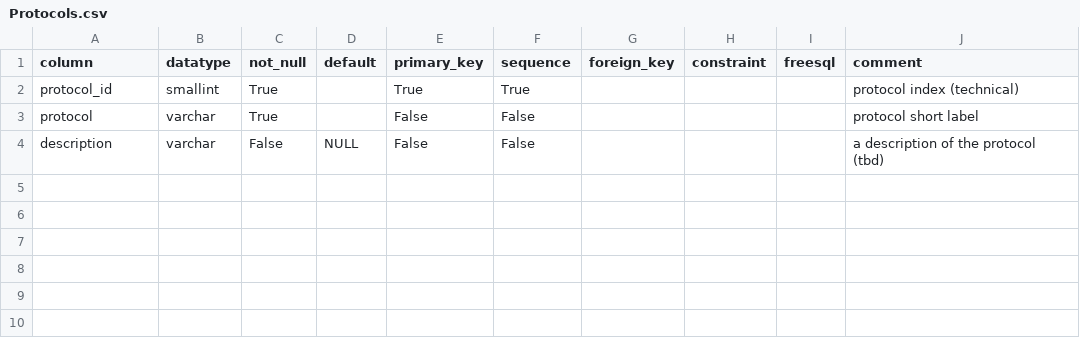
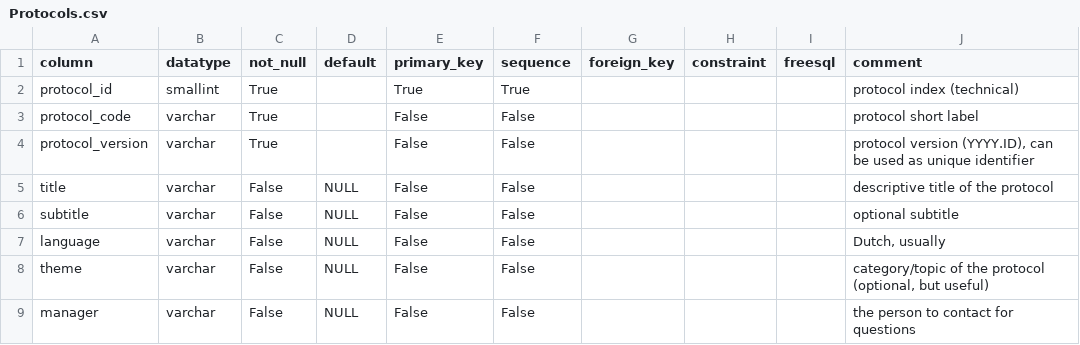
Before and after one commit to inbo/n2khab-mne-monitoring, a CSV file: 900_database_organization/mnmgwdb_db_structure/Protocols.csv, drawn as a sheet.

```diff
--- a/900_database_organization/mnmgwdb_db_structure/Protocols.csv
+++ b/900_database_organization/mnmgwdb_db_structure/Protocols.csv
@@ -2,3 +2,8 @@ column,datatype,not_null,default,primary_key,sequence,foreign_key,constraint,fre
 protocol_id,smallint,True,,True,True,,,,protocol index (technical)
-protocol,varchar,True,,False,False,,,,protocol short label
-description,varchar,False,NULL,False,False,,,,a description of the protocol (tbd)
+protocol_code,varchar,True,,False,False,,,,protocol short label
+protocol_version,varchar,True,,False,False,,,,"protocol version (YYYY.ID), can be used as unique identifier"
+title,varchar,False,NULL,False,False,,,,descriptive title of the protocol
+subtitle,varchar,False,NULL,False,False,,,,optional subtitle
+language,varchar,False,NULL,False,False,,,,"Dutch, usually"
+theme,varchar,False,NULL,False,False,,,,"category/topic of the protocol (optional, but useful)"
+manager,varchar,False,NULL,False,False,,,,the person to contact for questions
```
Also changed, not shown: 900_database_organization/mnmgwdb_db_structure/FieldworkCalendar.csv, 900_database_organization/mnmgwdb_db_structure/SampleLocations.csv, 26 other files.
